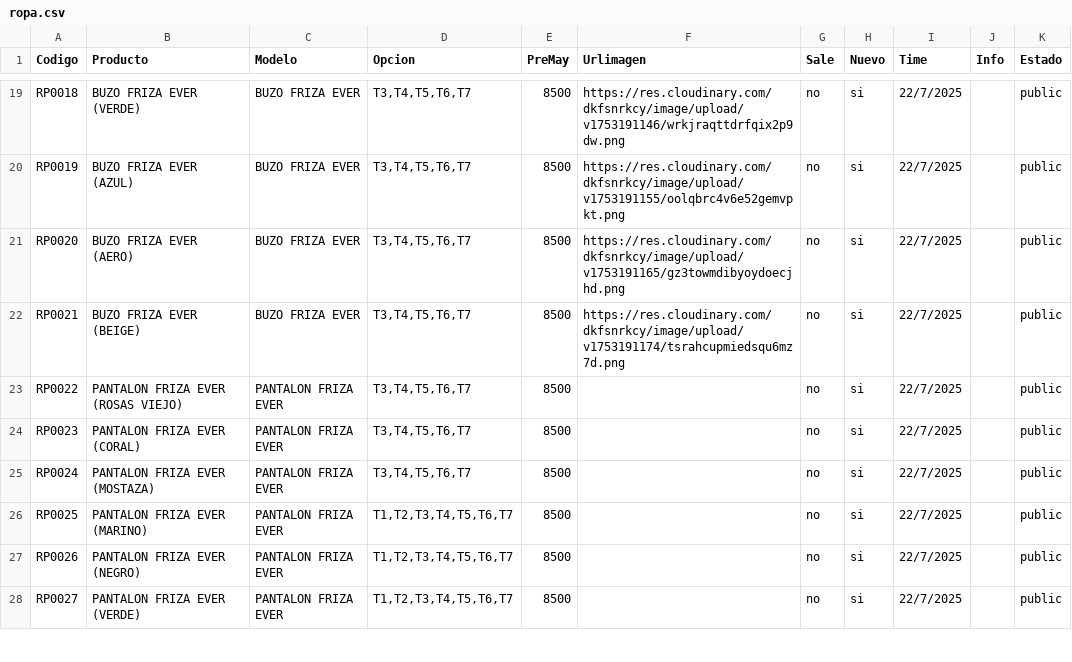
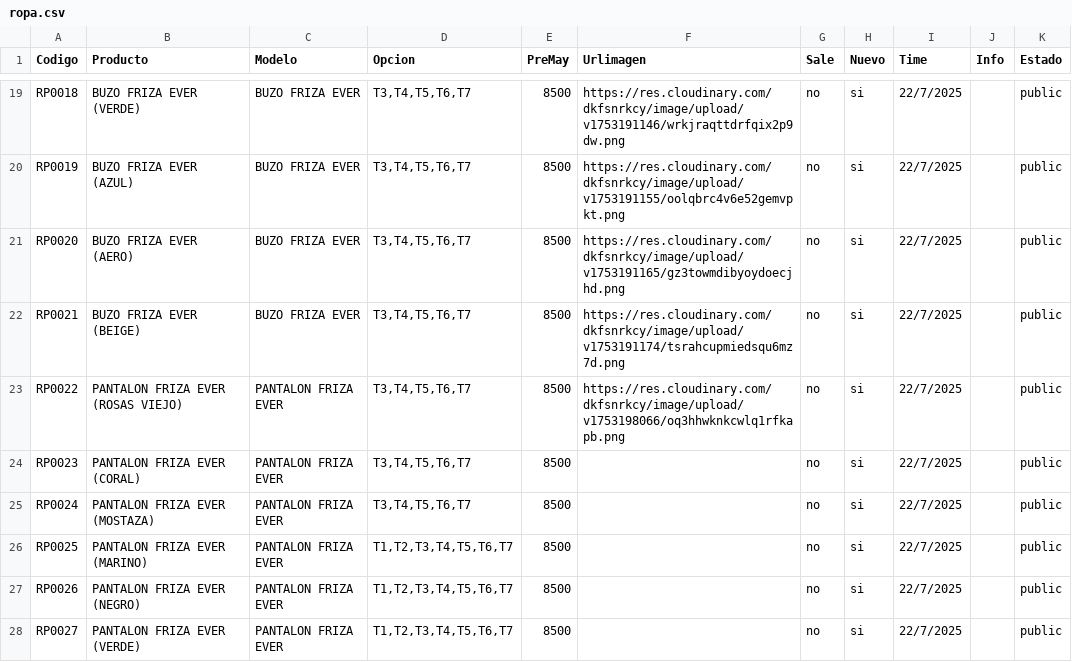
Before and after one commit to Balcaz/verificador-csv, a CSV file: ropa.csv, drawn as a sheet; only a part is shown, gaps mark what is left out.

Commit message:
Actualizo ropa.csv desde UI

```diff
--- a/ropa.csv
+++ b/ropa.csv
@@ -22,3 +22,3 @@ RP0020;BUZO FRIZA EVER (AERO);BUZO FRIZA EVER;T3,T4,T5,T6,T7;8500;https://res.cl
 RP0021;BUZO FRIZA EVER (BEIGE);BUZO FRIZA EVER;T3,T4,T5,T6,T7;8500;https://res.cloudinary.com/dkfsnrkcy/image/upload/v1753191174/tsrahcupmiedsqu6mz7d.png;no;si;22/7/2025;;public;
-RP0022;PANTALON FRIZA EVER (ROSAS VIEJO);PANTALON FRIZA EVER;T3,T4,T5,T6,T7;8500;;no;si;22/7/2025;;public;
+RP0022;PANTALON FRIZA EVER (ROSAS VIEJO);PANTALON FRIZA EVER;T3,T4,T5,T6,T7;8500;https://res.cloudinary.com/dkfsnrkcy/image/upload/v1753198066/oq3hhwknkcwlq1rfkapb.png;no;si;22/7/2025;;public;
 RP0023;PANTALON FRIZA EVER (CORAL);PANTALON FRIZA EVER;T3,T4,T5,T6,T7;8500;;no;si;22/7/2025;;public;
```
